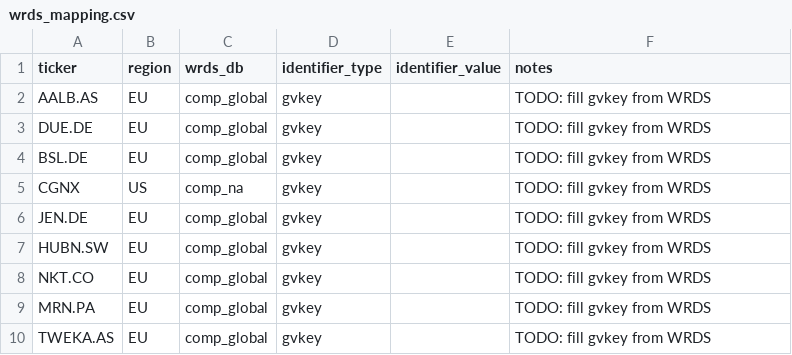
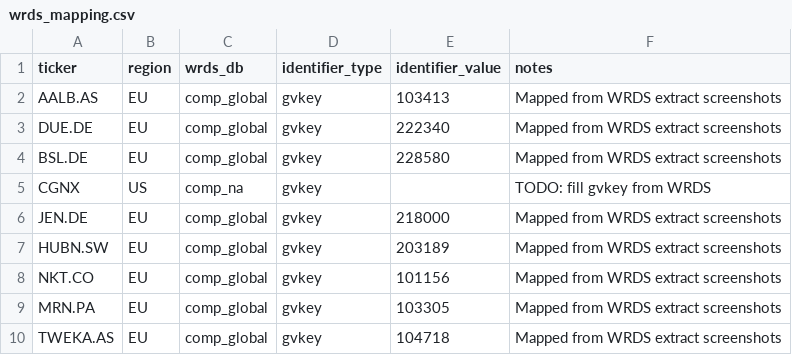
Before and after one commit to BastianB249/Peer-review-PE, a CSV file: inputs/wrds_mapping.csv, drawn as a sheet.

```diff
--- a/inputs/wrds_mapping.csv
+++ b/inputs/wrds_mapping.csv
@@ -1,10 +1,10 @@
 ticker,region,wrds_db,identifier_type,identifier_value,notes
-AALB.AS,EU,comp_global,gvkey,,TODO: fill gvkey from WRDS
-DUE.DE,EU,comp_global,gvkey,,TODO: fill gvkey from WRDS
-BSL.DE,EU,comp_global,gvkey,,TODO: fill gvkey from WRDS
+AALB.AS,EU,comp_global,gvkey,103413,Mapped from WRDS extract screenshots
+DUE.DE,EU,comp_global,gvkey,222340,Mapped from WRDS extract screenshots
+BSL.DE,EU,comp_global,gvkey,228580,Mapped from WRDS extract screenshots
 CGNX,US,comp_na,gvkey,,TODO: fill gvkey from WRDS
-JEN.DE,EU,comp_global,gvkey,,TODO: fill gvkey from WRDS
-HUBN.SW,EU,comp_global,gvkey,,TODO: fill gvkey from WRDS
-NKT.CO,EU,comp_global,gvkey,,TODO: fill gvkey from WRDS
-MRN.PA,EU,comp_global,gvkey,,TODO: fill gvkey from WRDS
-TWEKA.AS,EU,comp_global,gvkey,,TODO: fill gvkey from WRDS
+JEN.DE,EU,comp_global,gvkey,218000,Mapped from WRDS extract screenshots
+HUBN.SW,EU,comp_global,gvkey,203189,Mapped from WRDS extract screenshots
+NKT.CO,EU,comp_global,gvkey,101156,Mapped from WRDS extract screenshots
+MRN.PA,EU,comp_global,gvkey,103305,Mapped from WRDS extract screenshots
+TWEKA.AS,EU,comp_global,gvkey,104718,Mapped from WRDS extract screenshots
```
Also changed, not shown: inputs/peer_universe.csv, 4 other files.
